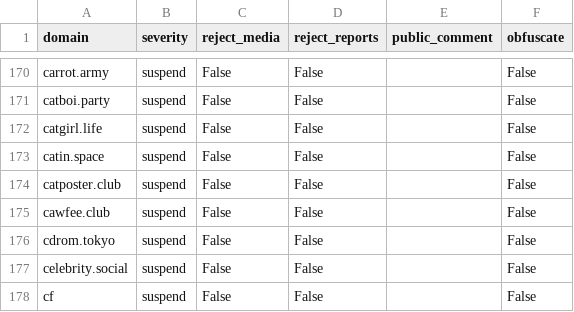
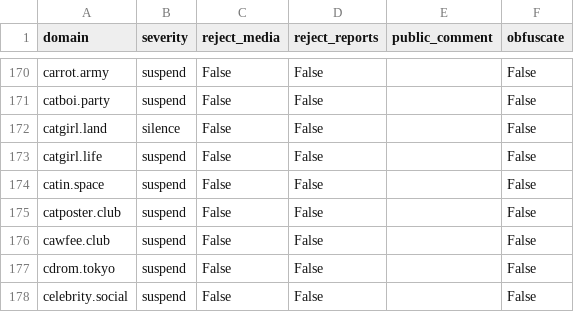
Before and after one commit to sgrigson/oliphant, a CSV file: blocklists/_unified_tier3_blocklist.csv, drawn as a sheet; only a part is shown, gaps mark what is left out; the shorter side is filled out with more unchanged rows.

```diff
--- a/blocklists/_unified_tier3_blocklist.csv
+++ b/blocklists/_unified_tier3_blocklist.csv
@@ -171,2 +171,3 @@ carrot.army,suspend,False,False,,False
 catboi.party,suspend,False,False,,False
+catgirl.land,silence,False,False,,False
 catgirl.life,suspend,False,False,,False
```
Also changed, not shown: blocklists/mastodon/_unified_tier3_blocklist.csv, blocklists/mastodon/rage.love.csv, 2 other files.
